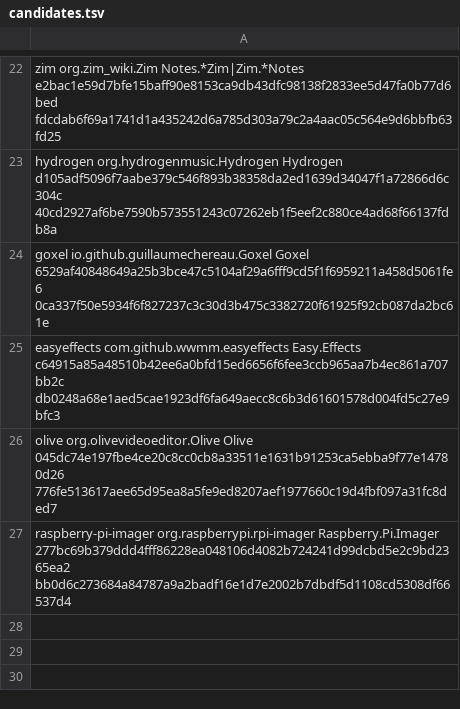
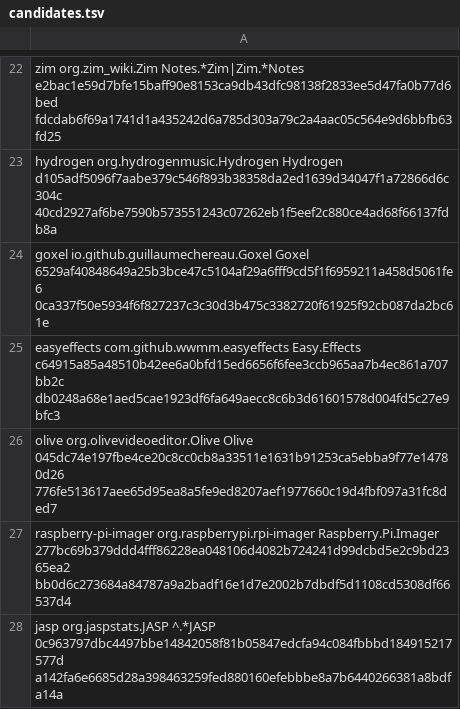
Before and after one commit to pampa-stack/shiftanything, a TSV file: docs/verification/pro-371-linux-after210/candidates.tsv, drawn as a sheet; only a part is shown, gaps mark what is left out; the diff names each change by its address in the sheet, - before the commit and + after, or states it on an @@ line.

Commit message:
Verifica JASP su Linux e correggi la versione

```diff
--- a/docs/verification/pro-371-linux-after210/candidates.tsv
+++ b/docs/verification/pro-371-linux-after210/candidates.tsv
+row 28: jasp org.jaspstats.JASP ^.*JASP 0c963797dbc4497bbe14842058f81b05847edcfa94c084fbbbd184915217577d a142fa6e6685d28a398463259fed880160efebbbe8a7b6440266381a8bdfa14a
```
Also changed, not shown: 12 other files.
